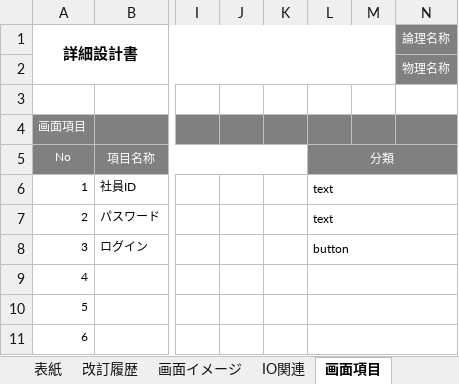
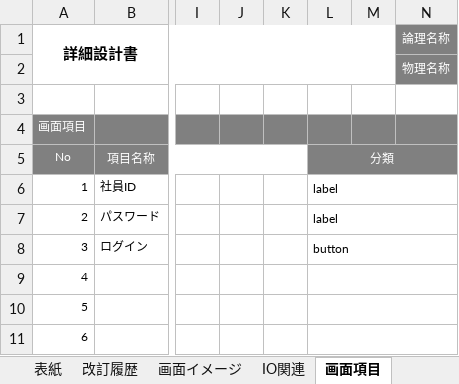
Before and after one commit to nts-ed/2023-06, an Excel workbook: 02_詳細設計書/01_詳細設計書/チーム1/詳細設計書_ログイン画面_高.xlsx, sheet 画面項目, drawn as a sheet; only a part is shown, gaps mark what is left out; values as stored, in another font and other column widths than the file's, no borders; the diff names each change by its address in the sheet, - before the commit and + after, or states it on an @@ line.

Commit message:
詳細設計書(完成)

```diff
--- a/02_詳細設計書/01_詳細設計書/チーム1/詳細設計書_ログイン画面_高.xlsx (sheet 画面項目)
+++ b/02_詳細設計書/01_詳細設計書/チーム1/詳細設計書_ログイン画面_高.xlsx (sheet 画面項目)
-L6:L7: text
+L6:L7: label
```
Also changed, not shown: 2 other files.
